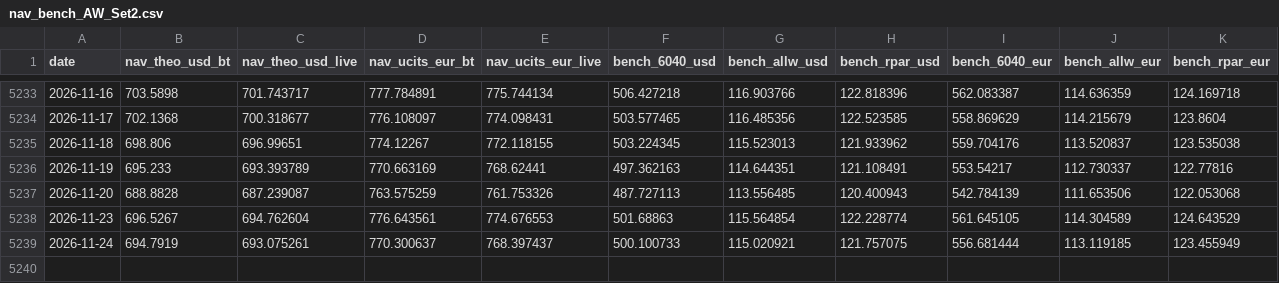
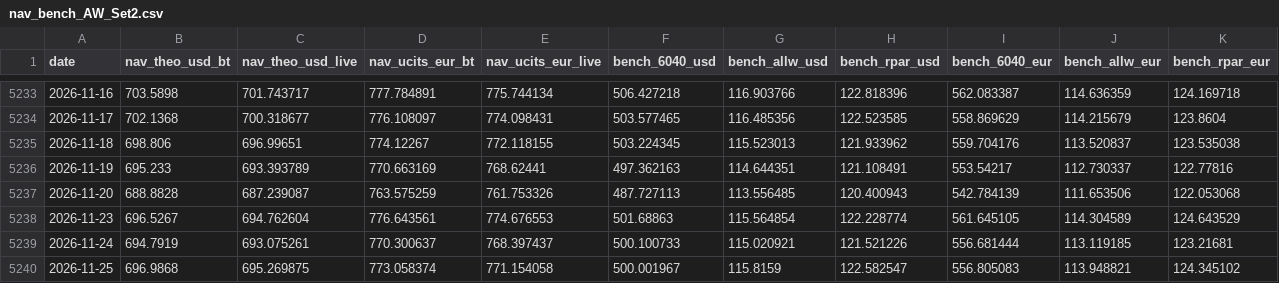
Before and after one commit to assetcontrolpro-ai/ACP-Fund-NAV, a CSV file: nav_bench_AW_Set2.csv, drawn as a sheet; only a part is shown, gaps mark what is left out.

Commit message:
AW daily 2026-11-26 05:00Z

```diff
--- a/nav_bench_AW_Set2.csv
+++ b/nav_bench_AW_Set2.csv
@@ -5238,2 +5238,3 @@ date,nav_theo_usd_bt,nav_theo_usd_live,nav_ucits_eur_bt,nav_ucits_eur_live,bench
 2026-11-23,696.5267,694.762604,776.643561,774.676553,501.68863,115.564854,122.228774,561.645105,114.304589,124.643529
-2026-11-24,694.7919,693.075261,770.300637,768.397437,500.100733,115.020921,121.757075,556.681444,113.119185,123.455949
+2026-11-24,694.7919,693.075261,770.300637,768.397437,500.100733,115.020921,121.521226,556.681444,113.119185,123.21681
+2026-11-25,696.9868,695.269875,773.058374,771.154058,500.001967,115.8159,122.582547,556.805083,113.948821,124.345102
```
